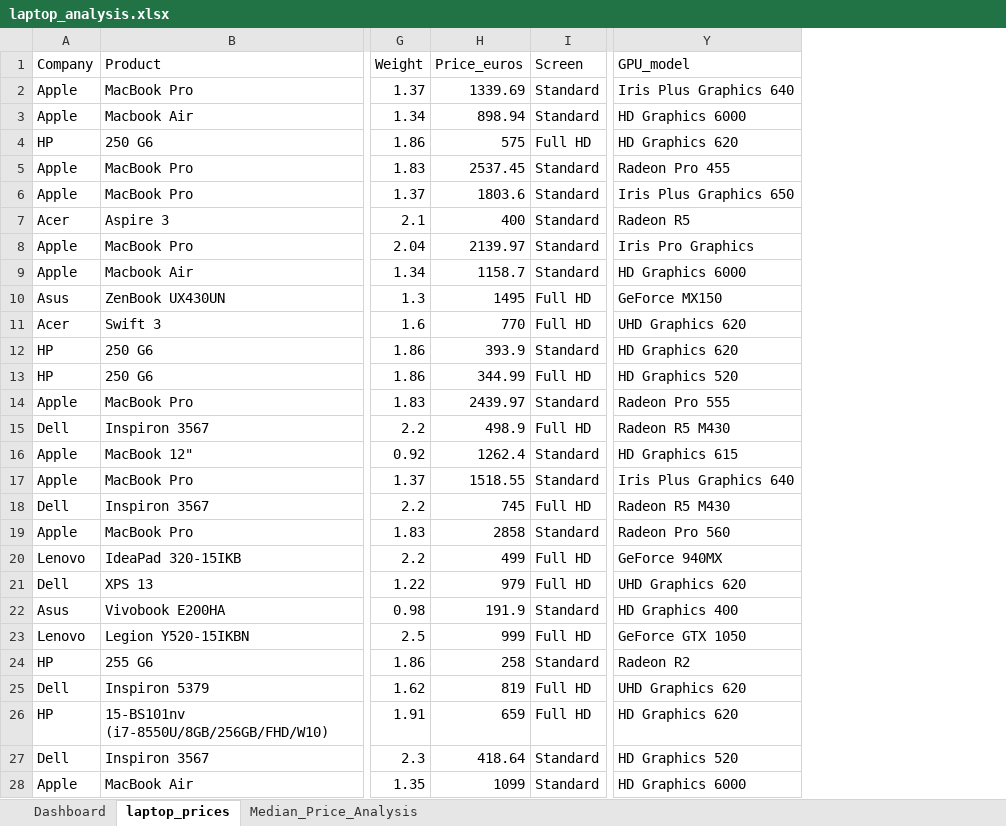
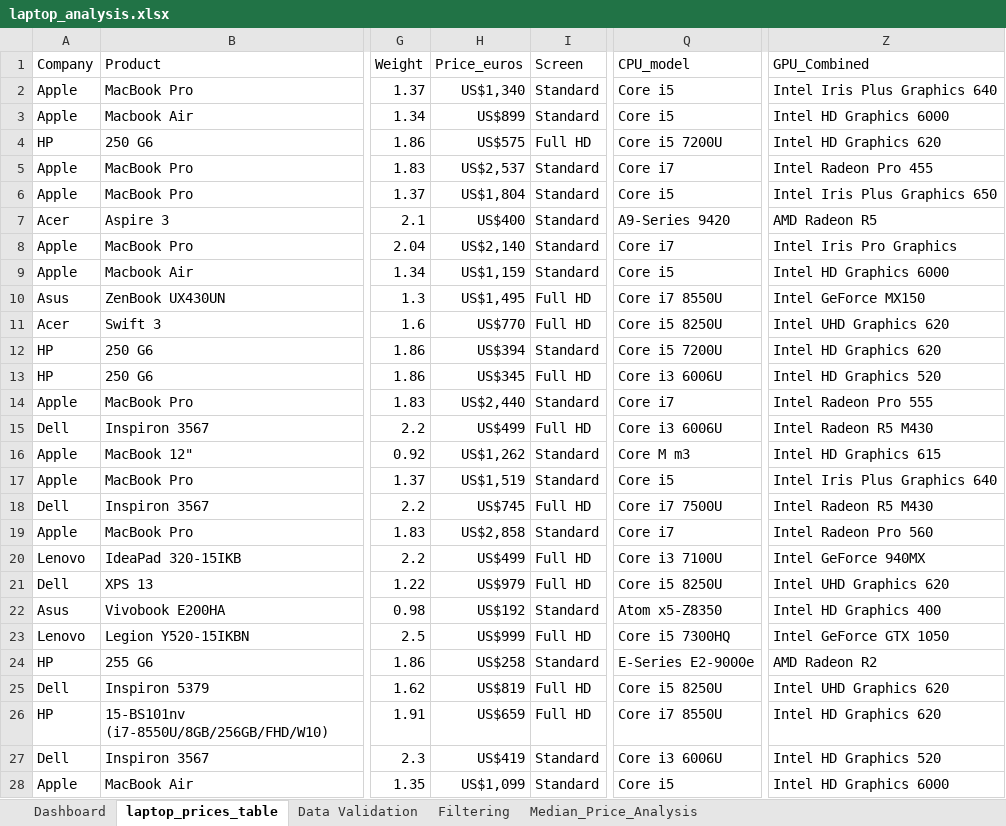
Before and after one commit to ChinKF99/Laptop-Price-Dataset, an Excel workbook: laptop_analysis.xlsx, sheet laptop_prices_table, drawn as a sheet; only a part is shown, gaps mark what is left out; values as stored, in another font and other column widths than the file's, no borders; table styles not drawn; removed rows and columns are numbered as before the commit, all else as after; the diff covers the shown part only; the diff names each change by its address in the sheet, - before the commit and + after, or states it on an @@ line.

```diff
--- a/laptop_analysis.xlsx (sheet laptop_prices_table)
+++ b/laptop_analysis.xlsx (sheet laptop_prices_table)
-sheet tab: laptop_prices
+sheet tab: laptop_prices_table
+sheet tab: Data Validation
+sheet tab: Filtering
@@ column Q (CPU_model) unhidden, rows 2-28: Core i5 | Core i5 | Core i5 7200U | Core i7 | Core i5 | A9-Series 9420 | Core i7 | Core i5 | Core i7 8550U | Core i5 8250U | Core i5 7200U | Core i3 6006U | Core i7 | Core i3 6006U | Core M m3 | Core i5 | Core i7 7500U | Core i7 | Core i3 7100U | Core i5 8250U | Atom x5-Z8350 | Core i5 7300HQ | E-Series E2-9000e | Core i5 8250U | Core i7 8550U | Core i3 6006U | Core i5 @@
@@ column Y (GPU_model) hidden, rows 2-28: Iris Plus Graphics 640 | HD Graphics 6000 | HD Graphics 620 | Radeon Pro 455 | Iris Plus Graphics 650 | Radeon R5 | Iris Pro Graphics | HD Graphics 6000 | GeForce MX150 | UHD Graphics 620 | HD Graphics 620 | HD Graphics 520 | Radeon Pro 555 | Radeon R5 M430 | HD Graphics 615 | Iris Plus Graphics 640 | Radeon R5 M430 | Radeon Pro 560 | GeForce 940MX | UHD Graphics 620 | HD Graphics 400 | GeForce GTX 1050 | Radeon R2 | UHD Graphics 620 | HD Graphics 620 | HD Graphics 520 | HD Graphics 6000 @@
+column Z (GPU_Combined), rows 2-28: Intel Iris Plus Graphics 640 | Intel HD Graphics 6000 | Intel HD Graphics 620 | Intel Radeon Pro 455 | Intel Iris Plus Graphics 650 | AMD Radeon R5 | Intel Iris Pro Graphics | Intel HD Graphics 6000 | Intel GeForce MX150 | Intel UHD Graphics 620 | Intel HD Graphics 620 | Intel HD Graphics 520 | Intel Radeon Pro 555 | Intel Radeon R5 M430 | Intel HD Graphics 615 | Intel Iris Plus Graphics 640 | Intel Radeon R5 M430 | Intel Radeon Pro 560 | Intel GeForce 940MX | Intel UHD Graphics 620 | Intel HD Graphics 400 | Intel GeForce GTX 1050 | AMD Radeon R2 | Intel UHD Graphics 620 | Intel HD Graphics 620 | Intel HD Graphics 520 | Intel HD Graphics 6000
-H2 (Price_euros): 1339.69
+H2 (Price_euros): US$1,340
-H3 (Price_euros): 898.94
+H3 (Price_euros): US$899
-H4 (Price_euros): 575
+H4 (Price_euros): US$575
-H5 (Price_euros): 2537.45
+H5 (Price_euros): US$2,537
-H6 (Price_euros): 1803.6
+H6 (Price_euros): US$1,804
-H7 (Price_euros): 400
+H7 (Price_euros): US$400
-H8 (Price_euros): 2139.97
+H8 (Price_euros): US$2,140
-H9 (Price_euros): 1158.7
+H9 (Price_euros): US$1,159
-H10 (Price_euros): 1495
+H10 (Price_euros): US$1,495
-H11 (Price_euros): 770
+H11 (Price_euros): US$770
-H12 (Price_euros): 393.9
+H12 (Price_euros): US$394
-H13 (Price_euros): 344.99
+H13 (Price_euros): US$345
-H14 (Price_euros): 2439.97
+H14 (Price_euros): US$2,440
-H15 (Price_euros): 498.9
+H15 (Price_euros): US$499
-H16 (Price_euros): 1262.4
+H16 (Price_euros): US$1,262
-H17 (Price_euros): 1518.55
+H17 (Price_euros): US$1,519
-H18 (Price_euros): 745
+H18 (Price_euros): US$745
-H19 (Price_euros): 2858
+H19 (Price_euros): US$2,858
-H20 (Price_euros): 499
+H20 (Price_euros): US$499
-H21 (Price_euros): 979
+H21 (Price_euros): US$979
-H22 (Price_euros): 191.9
+H22 (Price_euros): US$192
-H23 (Price_euros): 999
+H23 (Price_euros): US$999
-H24 (Price_euros): 258
+H24 (Price_euros): US$258
-H25 (Price_euros): 819
+H25 (Price_euros): US$819
-H26 (Price_euros): 659
+H26 (Price_euros): US$659
-H27 (Price_euros): 418.64
+H27 (Price_euros): US$419
-H28 (Price_euros): 1099
+H28 (Price_euros): US$1,099
```
Also changed, not shown: 1248 edited cells elsewhere in this sheet, sheet Dashboard, sheet Median_Price_Analysis, charts or pictures.
